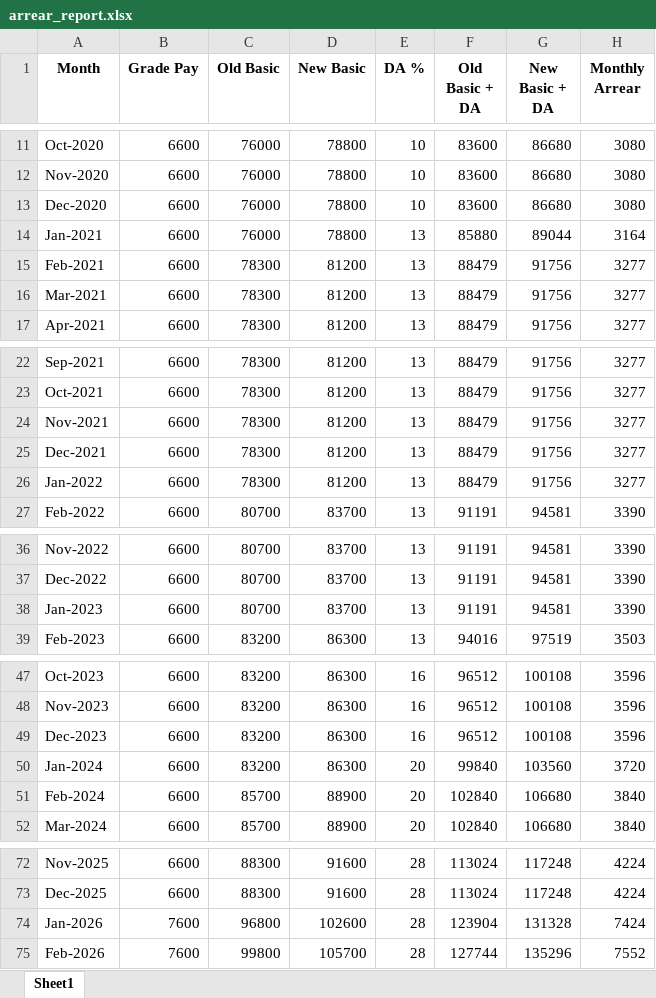
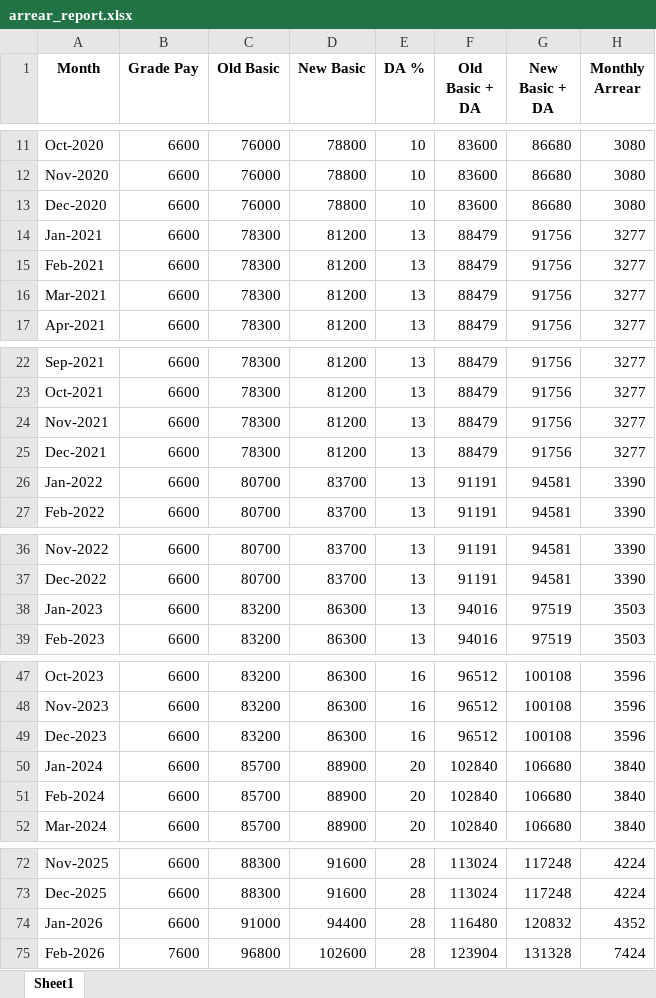
Before and after one commit to saptarshi1980/ropa-revision, an Excel workbook: arrear_report.xlsx, sheet Sheet1, drawn as a sheet; only a part is shown, gaps mark what is left out; values as stored, in another font and other column widths than the file's, no borders; the diff covers the shown part only; the diff names each change by its address in the sheet, - before the commit and + after, or states it on an @@ line.

Commit message:
Error in Increment month application is rectified

```diff
--- a/arrear_report.xlsx (sheet Sheet1)
+++ b/arrear_report.xlsx (sheet Sheet1)
-C14 (Old Basic): 76000
+C14 (Old Basic): 78300
-D14 (New Basic): 78800
+D14 (New Basic): 81200
-F14 (Old Basic + DA): 85880
+F14 (Old Basic + DA): 88479
-G14 (New Basic + DA): 89044
+G14 (New Basic + DA): 91756
-H14 (Monthly Arrear): 3164
+H14 (Monthly Arrear): 3277
-C26 (Old Basic): 78300
+C26 (Old Basic): 80700
-D26 (New Basic): 81200
+D26 (New Basic): 83700
-F26 (Old Basic + DA): 88479
+F26 (Old Basic + DA): 91191
-G26 (New Basic + DA): 91756
+G26 (New Basic + DA): 94581
-H26 (Monthly Arrear): 3277
+H26 (Monthly Arrear): 3390
-C38 (Old Basic): 80700
+C38 (Old Basic): 83200
-D38 (New Basic): 83700
+D38 (New Basic): 86300
-F38 (Old Basic + DA): 91191
+F38 (Old Basic + DA): 94016
-G38 (New Basic + DA): 94581
+G38 (New Basic + DA): 97519
-H38 (Monthly Arrear): 3390
+H38 (Monthly Arrear): 3503
-C50 (Old Basic): 83200
+C50 (Old Basic): 85700
-D50 (New Basic): 86300
+D50 (New Basic): 88900
-F50 (Old Basic + DA): 99840
+F50 (Old Basic + DA): 102840
-G50 (New Basic + DA): 103560
+G50 (New Basic + DA): 106680
-H50 (Monthly Arrear): 3720
+H50 (Monthly Arrear): 3840
-B74 (Grade Pay): 7600
+B74 (Grade Pay): 6600
-C74 (Old Basic): 96800
+C74 (Old Basic): 91000
-D74 (New Basic): 102600
+D74 (New Basic): 94400
-F74 (Old Basic + DA): 123904
+F74 (Old Basic + DA): 116480
-G74 (New Basic + DA): 131328
+G74 (New Basic + DA): 120832
-H74 (Monthly Arrear): 7424
+H74 (Monthly Arrear): 4352
-C75 (Old Basic): 99800
+C75 (Old Basic): 96800
-D75 (New Basic): 105700
+D75 (New Basic): 102600
-F75 (Old Basic + DA): 127744
+F75 (Old Basic + DA): 123904
-G75 (New Basic + DA): 135296
+G75 (New Basic + DA): 131328
-H75 (Monthly Arrear): 7552
+H75 (Monthly Arrear): 7424
```
Also changed, not shown: 5 edited cells elsewhere in this sheet, 1 other file.
